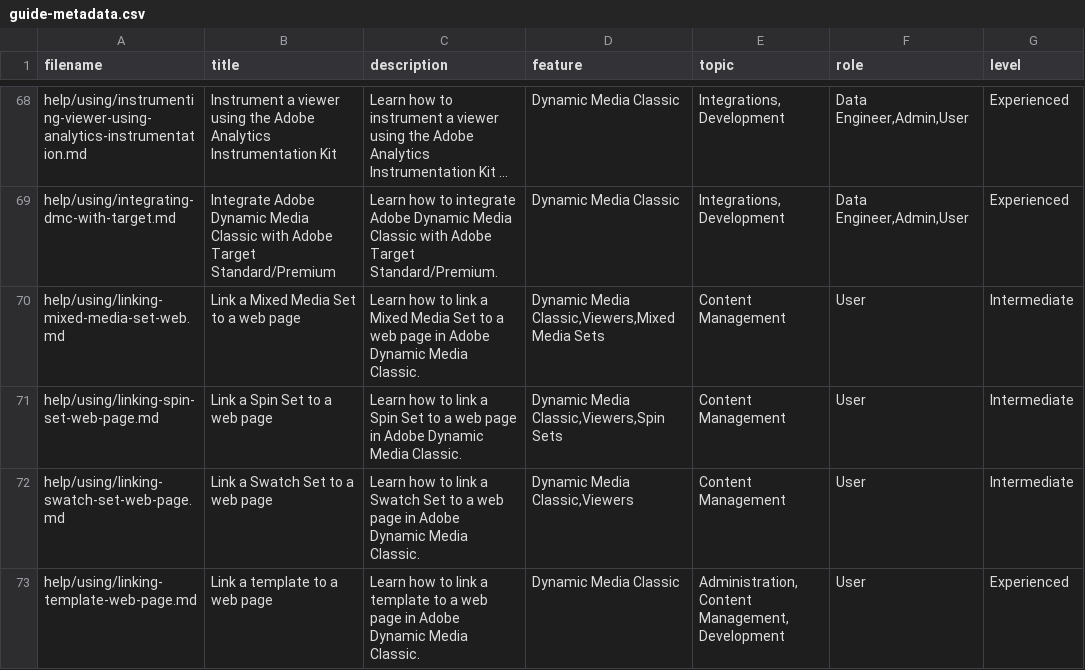
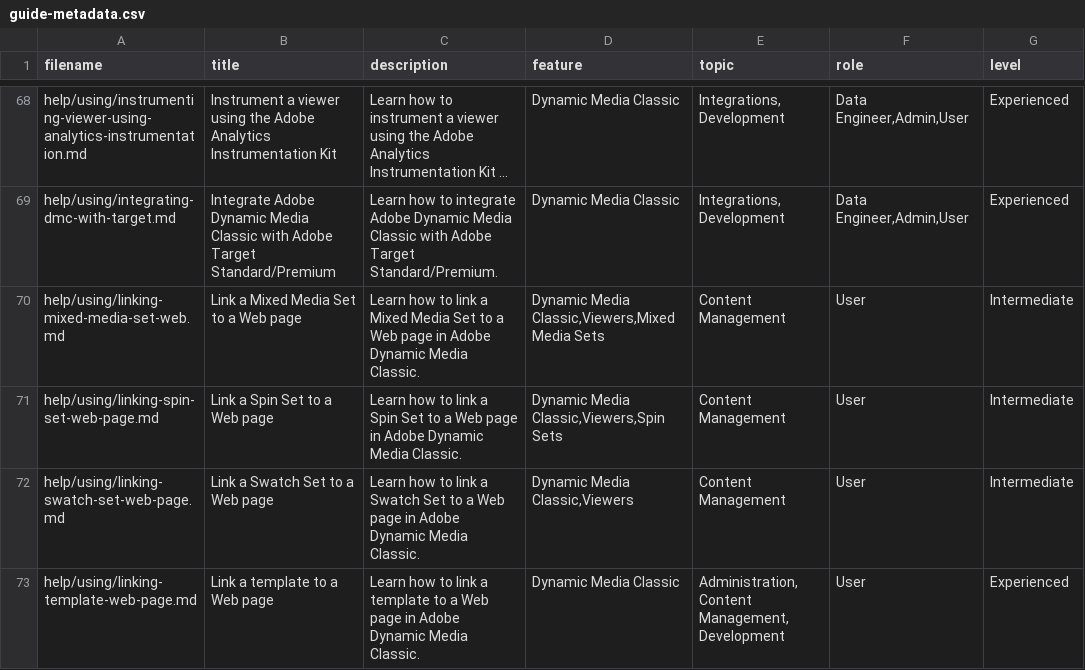
Before and after one commit to AdobeDocs/dynamic-media-classic.it-IT, a CSV file: help/using/guide-metadata.csv, drawn as a sheet; only a part is shown, gaps mark what is left out; long unchanged cells end in …; the diff covers the shown part only; the diff names each change by its address in the sheet, - before the commit and + after, or states it on an @@ line.

Commit message:
Updating Old File for core commit 28740cca5c15991a378b89611ff4dd0fb0082f45

```diff
--- a/help/using/guide-metadata.csv
+++ b/help/using/guide-metadata.csv
-B70 (title): Link a Mixed Media Set to a web page
+B70 (title): Link a Mixed Media Set to a Web page
-C70 (description): …to a web page in…
+C70 (description): …to a Web page in…
-B71 (title): Link a Spin Set to a web page
+B71 (title): Link a Spin Set to a Web page
-C71 (description): …to a web page in…
+C71 (description): …to a Web page in…
-B72 (title): Link a Swatch Set to a web page
+B72 (title): Link a Swatch Set to a Web page
-C72 (description): …to a web page in…
+C72 (description): …to a Web page in…
-B73 (title): Link a template to a web page
+B73 (title): Link a template to a Web page
-C73 (description): …to a web page in…
+C73 (description): …to a Web page in…
```
Also changed, not shown: 11 edited cells elsewhere in this file.
